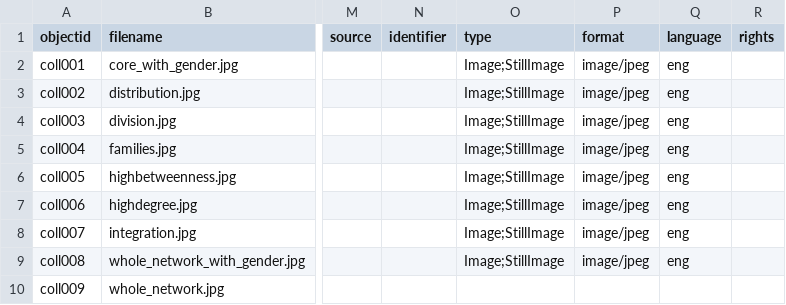
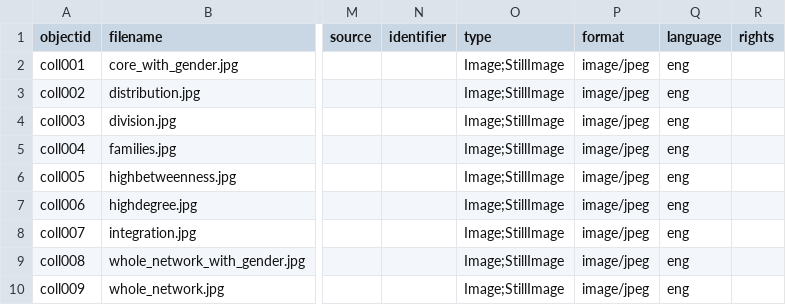
Before and after one commit to wangj619/babylonianelites, a CSV file: _data/babylonianelites_demo.csv, drawn as a sheet; only a part is shown, gaps mark what is left out; the diff names each change by its address in the sheet, - before the commit and + after, or states it on an @@ line.

Commit message:
upload metadata again

```diff
--- a/_data/babylonianelites_demo.csv
+++ b/_data/babylonianelites_demo.csv
-O10 (type): (empty)
+O10 (type): Image;StillImage
-P10 (format): (empty)
+P10 (format): image/jpeg
-Q10 (language): (empty)
+Q10 (language): eng
```
